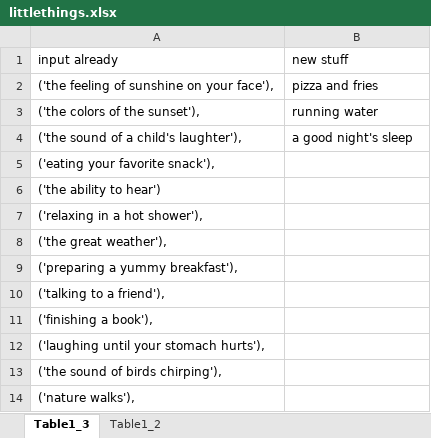
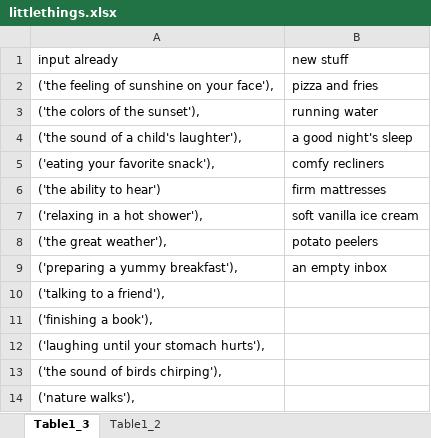
Before and after one commit to ShiraZacks/littleThings, an Excel workbook: littlethings.xlsx, sheet Table1_3, drawn as a sheet; only a part is shown; values as stored, in another font and other column widths than the file's, no borders; table styles not drawn; the diff names each change by its address in the sheet, - before the commit and + after, or states it on an @@ line.

```diff
--- a/littlethings.xlsx (sheet Table1_3)
+++ b/littlethings.xlsx (sheet Table1_3)
-B5 (new stuff): (empty)
+B5 (new stuff): comfy recliners
-B6 (new stuff): (empty)
+B6 (new stuff): firm mattresses
-B7 (new stuff): (empty)
+B7 (new stuff): soft vanilla ice cream
-B8 (new stuff): (empty)
+B8 (new stuff): potato peelers
-B9 (new stuff): (empty)
+B9 (new stuff): an empty inbox
```
Also changed, not shown: quotes.xlsx, 3 other files.
